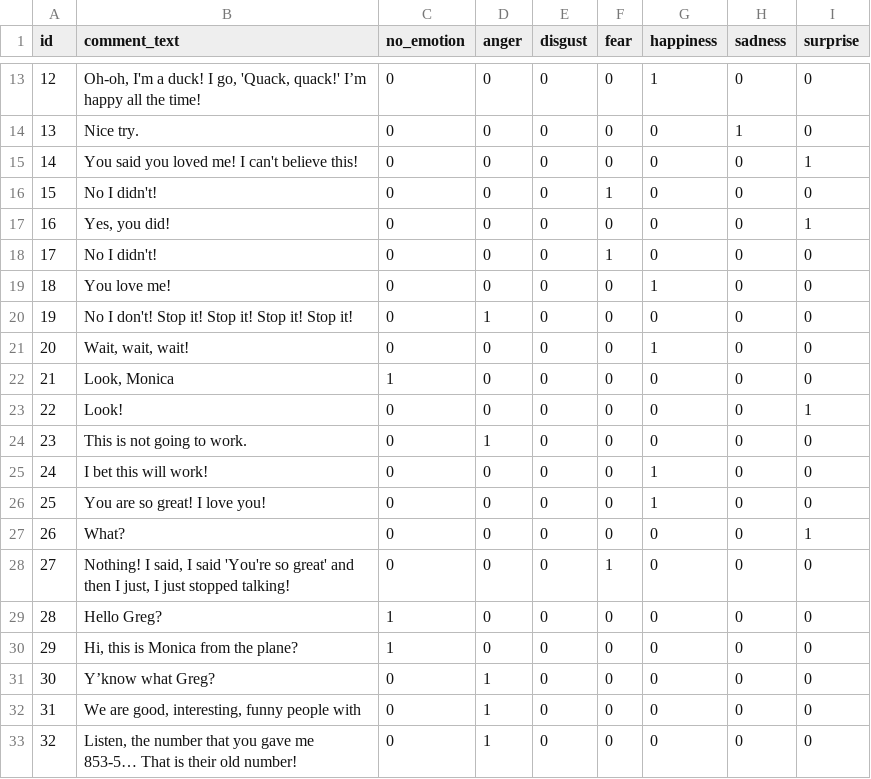
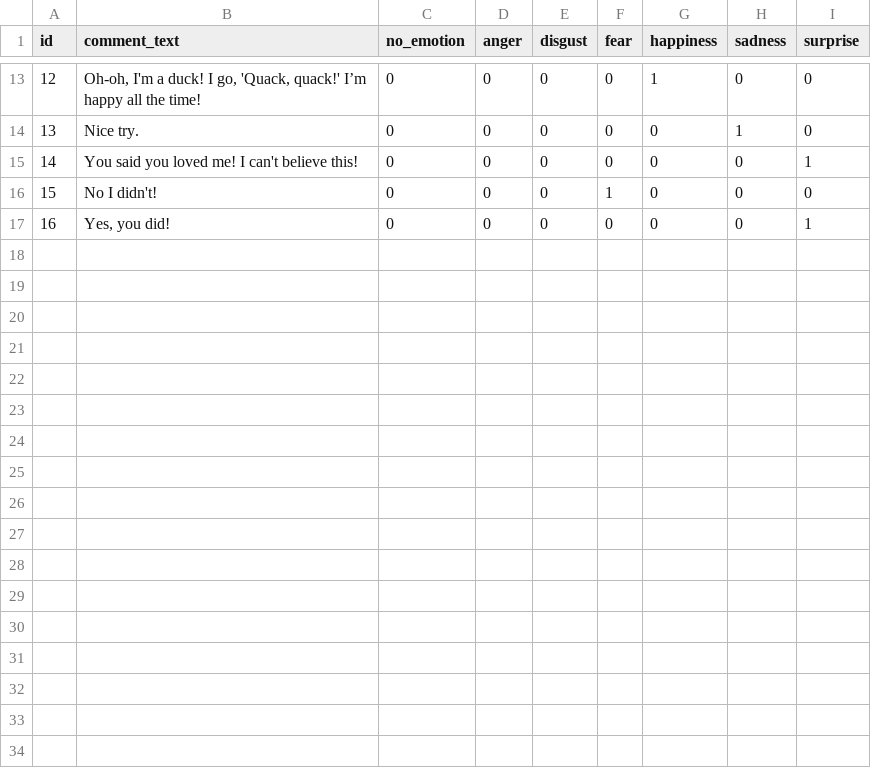
Before and after one commit to JasonTuTW/Emotional-Text-Dataset, a CSV file: data/test2.csv, drawn as a sheet; only a part is shown, gaps mark what is left out.

Commit message:
Update test2.csv

```diff
--- a/data/test2.csv
+++ b/data/test2.csv
@@ -17,17 +17 @@ id,comment_text,no_emotion,anger,disgust,fear,happiness,sadness,surprise
 16,"Yes, you did!",0,0,0,0,0,0,1
-17,"No I didn't!",0,0,0,1,0,0,0
-18,"You love me!",0,0,0,0,1,0,0
-19,"No I don't! Stop it! Stop it! Stop it! Stop it!",0,1,0,0,0,0,0
-20,"Wait, wait, wait!",0,0,0,0,1,0,0
-21,"Look, Monica",1,0,0,0,0,0,0
-22,"Look!",0,0,0,0,0,0,1
-23,"This is not going to work.",0,1,0,0,0,0,0
-24,"I bet this will work!",0,0,0,0,1,0,0
-25,"You are so great! I love you!",0,0,0,0,1,0,0
-26,"What?",0,0,0,0,0,0,1
-27,"Nothing! I said, I said 'You're so great' and then I just, I just stopped talking!",0,0,0,1,0,0,0
-28,"Hello Greg?",1,0,0,0,0,0,0
-29,"Hi, this is Monica from the plane?",1,0,0,0,0,0,0
-30,"Y’know what Greg?",0,1,0,0,0,0,0
-31,"We are good, interesting, funny people with",0,1,0,0,0,0,0
-32,"Listen, the number that you gave me 853-5…   That is their old number!",0,1,0,0,0,0,0
```
